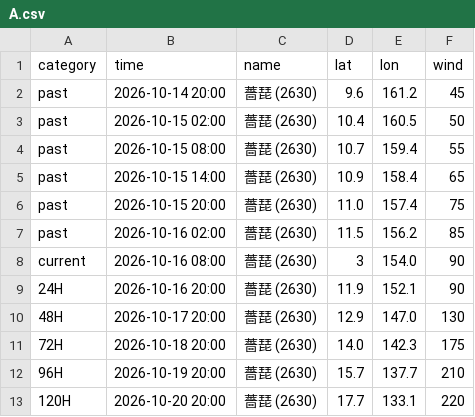
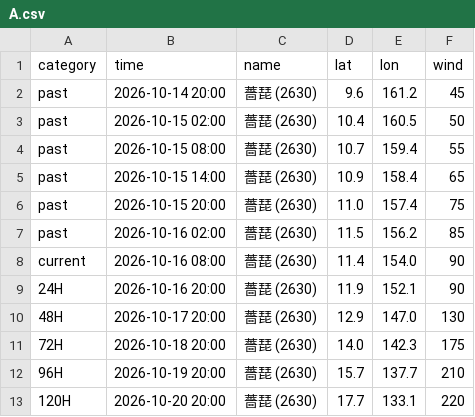
Before and after one commit to macaosso/MSSO, a CSV file: TCdata/A.csv, drawn as a sheet.

Commit message:
更新 A.csv

```diff
--- a/TCdata/A.csv
+++ b/TCdata/A.csv
@@ -7,3 +7,3 @@ past,2026-10-15 20:00,薔琵 (2630),11.0,157.4,75
 past,2026-10-16 02:00,薔琵 (2630),11.5,156.2,85
-current,2026-10-16 08:00,薔琵 (2630),3,154.0,90
+current,2026-10-16 08:00,薔琵 (2630),11.4,154.0,90
 24H,2026-10-16 20:00,薔琵 (2630),11.9,152.1,90
```
